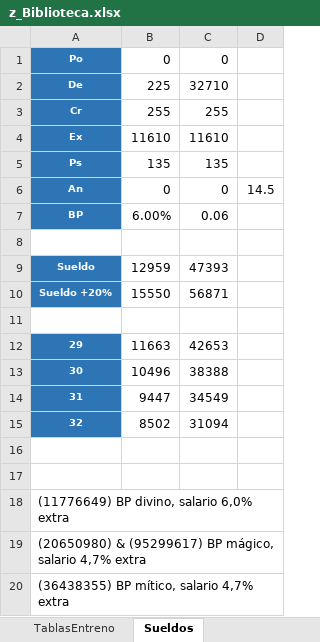
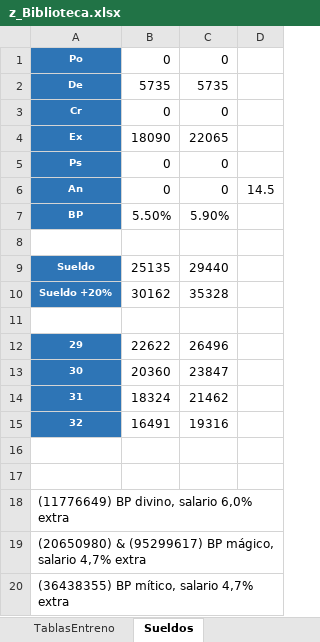
Before and after one commit to uny11/HI, an Excel workbook: projects/current/hattrick/z_Biblioteca.xlsx, sheet Sueldos, drawn as a sheet; only a part is shown; values as stored, in another font and other column widths than the file's, no borders; charts and pictures not drawn; the diff names each change by its address in the sheet, - before the commit and + after, or states it on an @@ line.

```diff
--- a/projects/current/hattrick/z_Biblioteca.xlsx (sheet Sueldos)
+++ b/projects/current/hattrick/z_Biblioteca.xlsx (sheet Sueldos)
-B2: 225
+B2: 5735
-C2: 32710
+C2: 5735
-B3: 255
+B3: 0
-C3: 255
+C3: 0
-B4: 11610
+B4: 18090
-C4: 11610
+C4: 22065
-B5: 135
+B5: 0
-C5: 135
+C5: 0
-B7: 6.00%
+B7: 5.50%
-C7: 0.06
+C7: 5.90%
-B9: 12959
+B9: 25135
-C9: 47393
+C9: 29440
-B10: 15550
+B10: 30162
-C10: 56871
+C10: 35328
-B12: 11663
+B12: 22622
-C12: 42653
+C12: 26496
-B13: 10496
+B13: 20360
-C13: 38388
+C13: 23847
-B14: 9447
+B14: 18324
-C14: 34549
+C14: 21462
-B15: 8502
+B15: 16491
-C15: 31094
+C15: 19316
```
Also changed, not shown: sheet TablasEntreno, projects/current/hattrick/1-ObiW@n.xlsx, projects/current/hattrick/4-SimuladorPartidos.xlsx, 6 other files.
